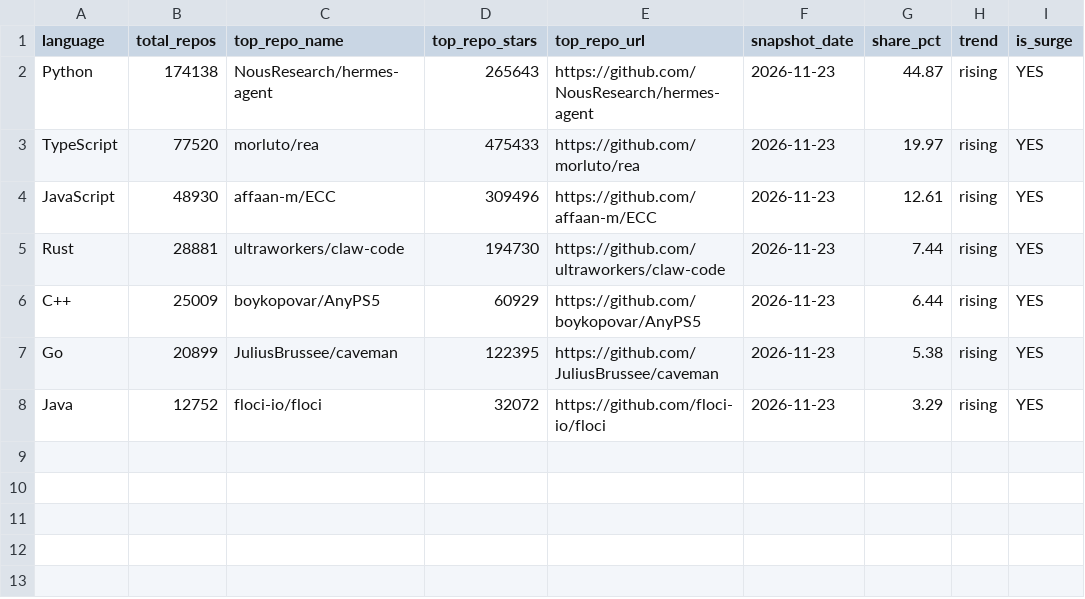
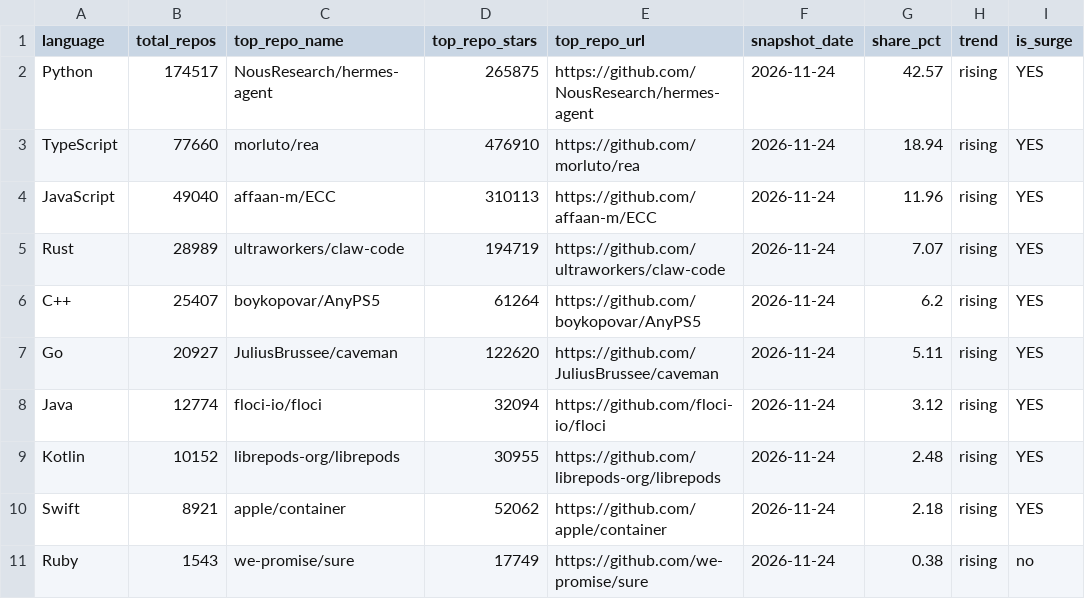
Before and after one commit to GhalaAlsulami/github-trends-observatory, a CSV file: data/analysis.csv, drawn as a sheet.

```diff
--- a/data/analysis.csv
+++ b/data/analysis.csv
@@ -1,8 +1,11 @@
 language,total_repos,top_repo_name,top_repo_stars,top_repo_url,snapshot_date,share_pct,trend,is_surge
-Python,174138,NousResearch/hermes-agent,265643,https://github.com/NousResearch/hermes-agent,2026-11-23,44.87,rising,YES
-TypeScript,77520,morluto/rea,475433,https://github.com/morluto/rea,2026-11-23,19.97,rising,YES
-JavaScript,48930,affaan-m/ECC,309496,https://github.com/affaan-m/ECC,2026-11-23,12.61,rising,YES
-Rust,28881,ultraworkers/claw-code,194730,https://github.com/ultraworkers/claw-code,2026-11-23,7.44,rising,YES
-C++,25009,boykopovar/AnyPS5,60929,https://github.com/boykopovar/AnyPS5,2026-11-23,6.44,rising,YES
-Go,20899,JuliusBrussee/caveman,122395,https://github.com/JuliusBrussee/caveman,2026-11-23,5.38,rising,YES
-Java,12752,floci-io/floci,32072,https://github.com/floci-io/floci,2026-11-23,3.29,rising,YES
+Python,174517,NousResearch/hermes-agent,265875,https://github.com/NousResearch/hermes-agent,2026-11-24,42.57,rising,YES
+TypeScript,77660,morluto/rea,476910,https://github.com/morluto/rea,2026-11-24,18.94,rising,YES
+JavaScript,49040,affaan-m/ECC,310113,https://github.com/affaan-m/ECC,2026-11-24,11.96,rising,YES
+Rust,28989,ultraworkers/claw-code,194719,https://github.com/ultraworkers/claw-code,2026-11-24,7.07,rising,YES
+C++,25407,boykopovar/AnyPS5,61264,https://github.com/boykopovar/AnyPS5,2026-11-24,6.2,rising,YES
+Go,20927,JuliusBrussee/caveman,122620,https://github.com/JuliusBrussee/caveman,2026-11-24,5.11,rising,YES
+Java,12774,floci-io/floci,32094,https://github.com/floci-io/floci,2026-11-24,3.12,rising,YES
+Kotlin,10152,librepods-org/librepods,30955,https://github.com/librepods-org/librepods,2026-11-24,2.48,rising,YES
+Swift,8921,apple/container,52062,https://github.com/apple/container,2026-11-24,2.18,rising,YES
+Ruby,1543,we-promise/sure,17749,https://github.com/we-promise/sure,2026-11-24,0.38,rising,no
```
Also changed, not shown: data/snapshots.csv.
